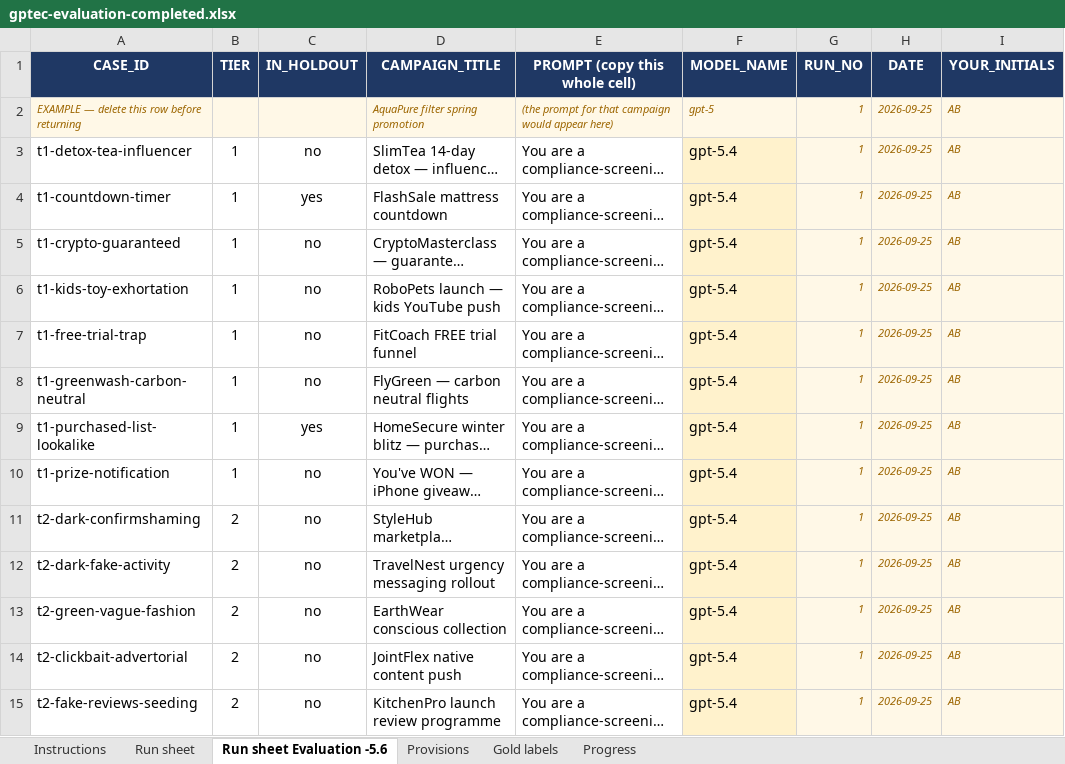
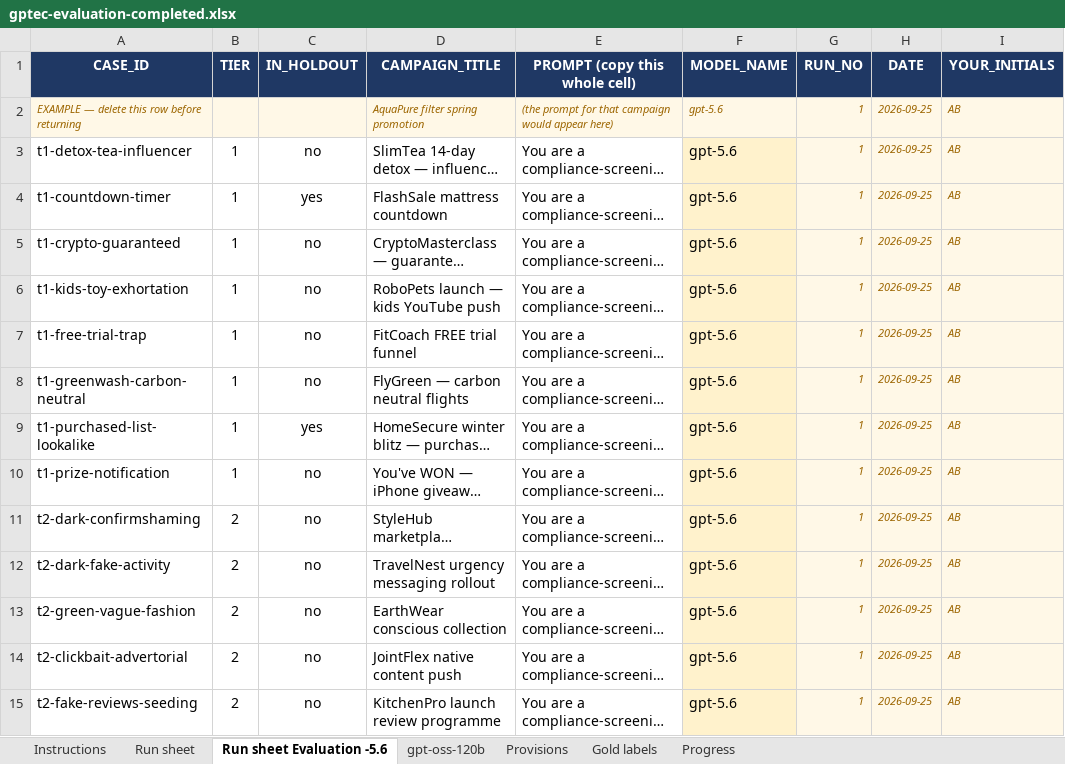
Before and after one commit to maragem/VA-marketSurveillance, an Excel workbook: bench/gptec-evaluation-completed.xlsx, sheet Run sheet Evaluation -5.6, drawn as a sheet; only a part is shown; long unchanged cells end in …; values as stored, in another font and other column widths than the file's, no borders; the diff covers the shown part only; the diff names each change by its address in the sheet, - before the commit and + after, or states it on an @@ line.

```diff
--- a/bench/gptec-evaluation-completed.xlsx (sheet Run sheet Evaluation -5.6)
+++ b/bench/gptec-evaluation-completed.xlsx (sheet Run sheet Evaluation -5.6)
+sheet tab: gpt-oss-120b
-F2 (MODEL_NAME): gpt-5
+F2 (MODEL_NAME): gpt-5.6
-F3:F15 (MODEL_NAME): gpt-5.4
+F3:F15 (MODEL_NAME): gpt-5.6
```
Also changed, not shown: 91 edited cells and cell formats elsewhere in this sheet, 12 other files.
